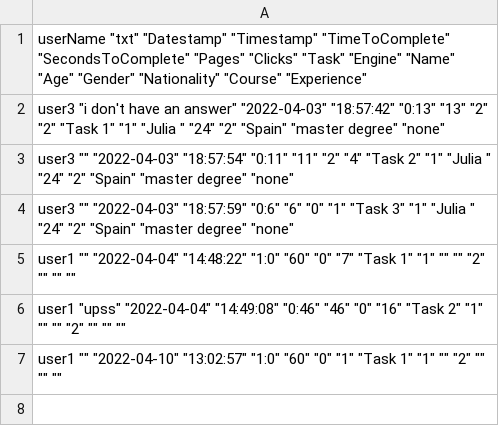
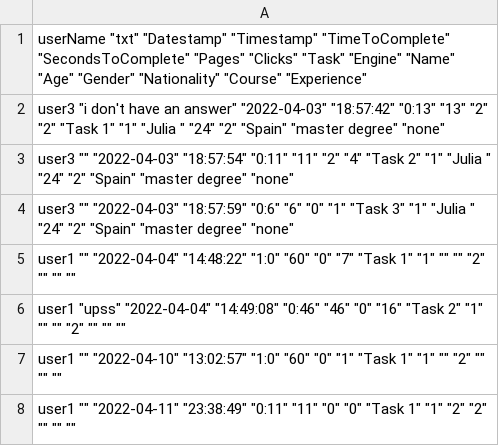
Before and after one commit to JuliaSM98/TFM-Evaluating-a-search-engine, a TSV file: response/app_results.tsv, drawn as a sheet; the diff names each change by its address in the sheet, - before the commit and + after, or states it on an @@ line.

Commit message:
test add user

```diff
--- a/response/app_results.tsv
+++ b/response/app_results.tsv
+row 8: user1 "" "2022-04-11" "23:38:49" "0:11" "11" "0" "0" "Task 1" "1" "2" "2" "" "" ""
```
Also changed, not shown: 4 other files.
